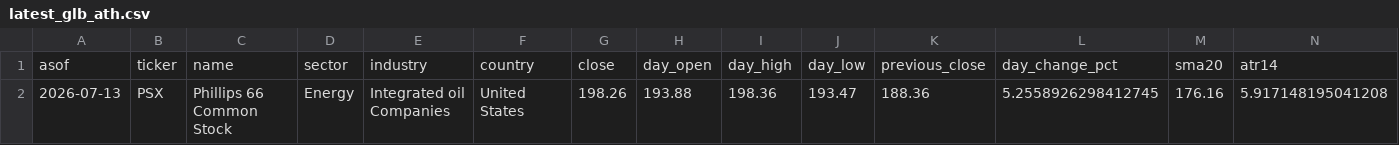
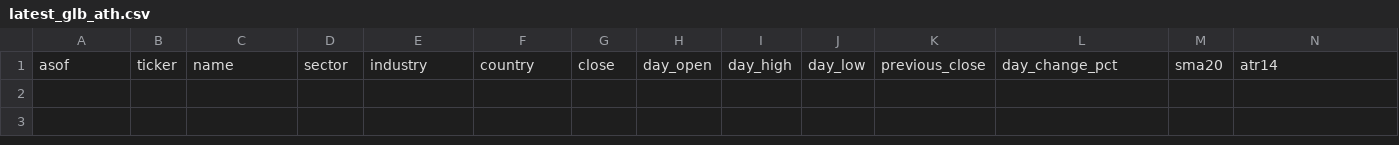
Before and after one commit to vmossini/radar-dashboard, a CSV file: latest_glb_ath.csv, drawn as a sheet; only a part is shown; rows hold the shown columns only; the diff names each change by its address in the sheet, - before the commit and + after, or states it on an @@ line.

```diff
--- a/latest_glb_ath.csv
+++ b/latest_glb_ath.csv
-row 2: 2026-07-13 | PSX | Phillips 66 Common Stock | Energy | Integrated oil Companies | United States | 198.26 | 193.88 | 198.36 | 193.47 | 188.36 | 5.2558926298412745 | 176.16 | 5.917148195041208
```
Also changed, not shown: 2 other files.
